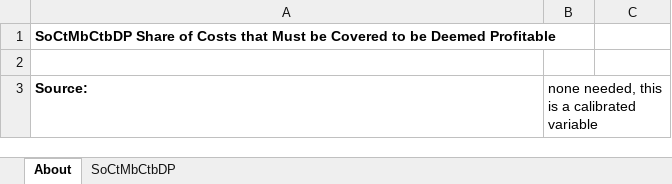
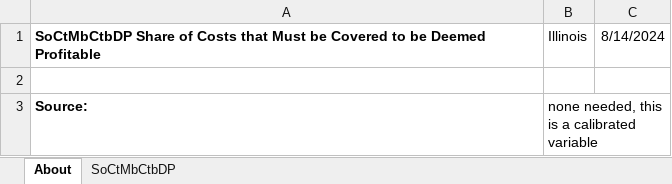
Before and after one commit to EnergyInnovation/eps-illinois, an Excel workbook: InputData/elec/SoCtMbCtBDP/Shr of Costs that Must be Covered to be Deemed Profitable.xlsx, sheet About, drawn as a sheet; values as stored, in another font and other column widths than the file's, no borders; the diff names each change by its address in the sheet, - before the commit and + after, or states it on an @@ line.

```diff
--- a/InputData/elec/SoCtMbCtBDP/Shr of Costs that Must be Covered to be Deemed Profitable.xlsx (sheet About)
+++ b/InputData/elec/SoCtMbCtBDP/Shr of Costs that Must be Covered to be Deemed Profitable.xlsx (sheet About)
-B1: (empty)
+B1: Illinois
-C1: (empty)
+C1: 8/14/2024
```
Also changed, not shown: sheet SoCtMbCtbDP, InputData/elec/CSC/Capacity Supply Curve.xlsx, InputData/elec/RQSD/RPS Qualifying Source Definitions.xlsx, 15 other files.
